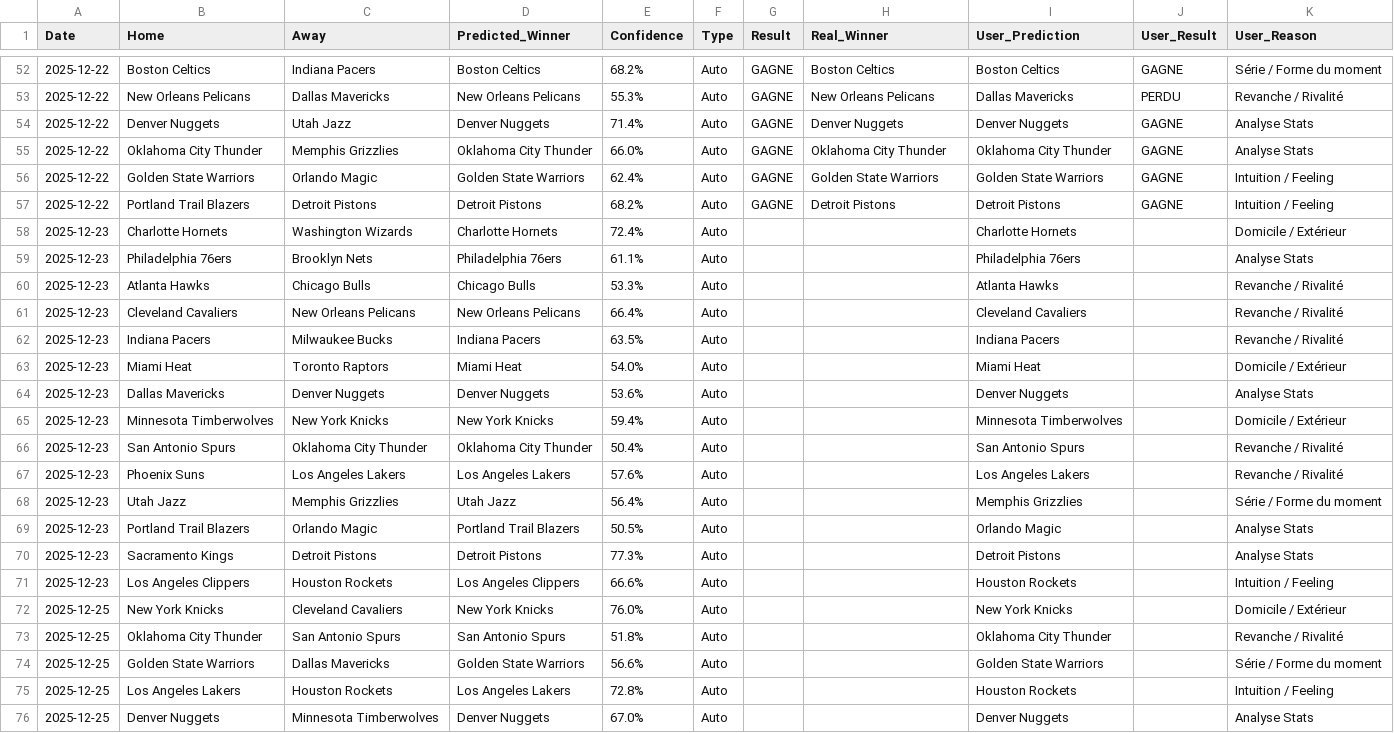
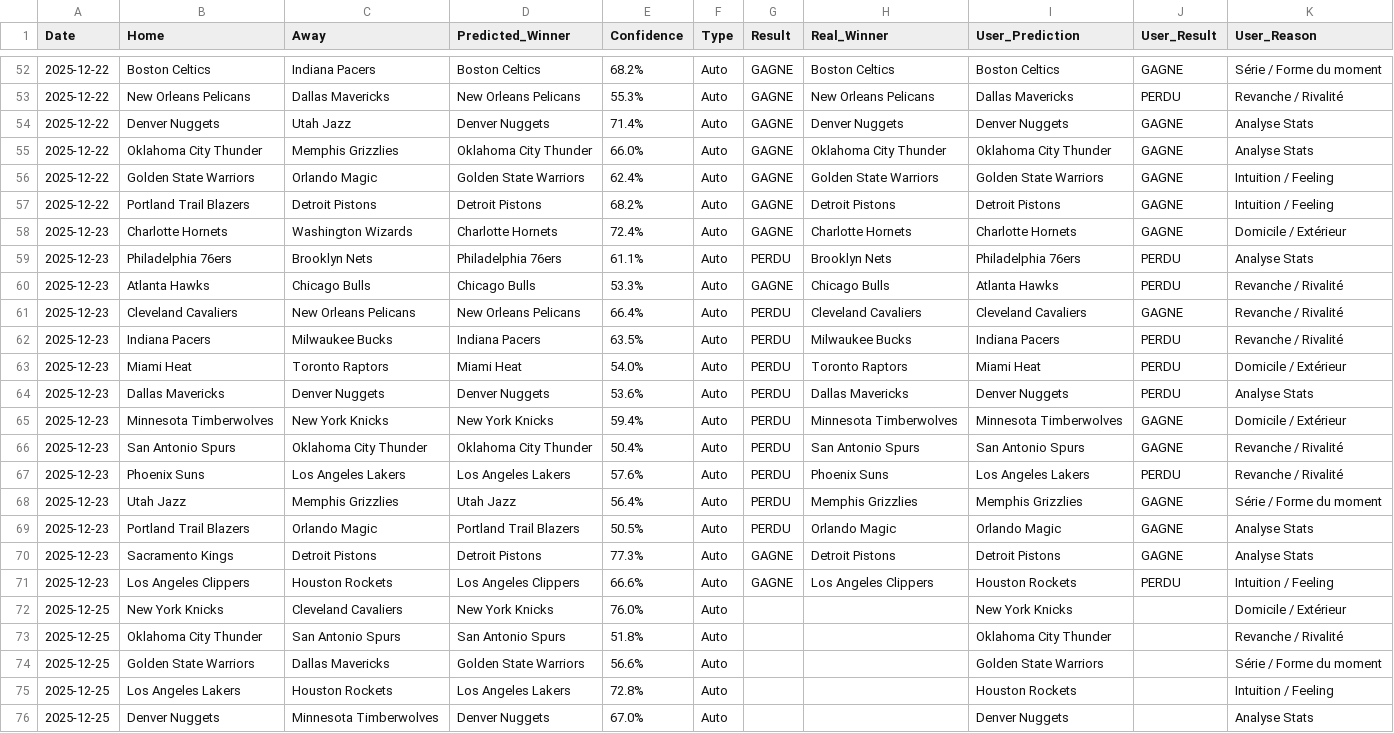
Before and after one commit to ykaraky/nba-agent-predictor, a CSV file: data/bets_history.csv, drawn as a sheet; only a part is shown, gaps mark what is left out; the diff covers the shown part only.

```diff
--- a/data/bets_history.csv
+++ b/data/bets_history.csv
@@ -57,16 +57,16 @@ Date,Home,Away,Predicted_Winner,Confidence,Type,Result,Real_Winner,User_Predicti
 2025-12-22,Portland Trail Blazers,Detroit Pistons,Detroit Pistons,68.2%,Auto,GAGNE,Detroit Pistons,Detroit Pistons,GAGNE,Intuition / Feeling
-2025-12-23,Charlotte Hornets,Washington Wizards,Charlotte Hornets,72.4%,Auto,,,Charlotte Hornets,,Domicile / Extérieur
-2025-12-23,Philadelphia 76ers,Brooklyn Nets,Philadelphia 76ers,61.1%,Auto,,,Philadelphia 76ers,,Analyse Stats
-2025-12-23,Atlanta Hawks,Chicago Bulls,Chicago Bulls,53.3%,Auto,,,Atlanta Hawks,,Revanche / Rivalité
-2025-12-23,Cleveland Cavaliers,New Orleans Pelicans,New Orleans Pelicans,66.4%,Auto,,,Cleveland Cavaliers,,Revanche / Rivalité
-2025-12-23,Indiana Pacers,Milwaukee Bucks,Indiana Pacers,63.5%,Auto,,,Indiana Pacers,,Revanche / Rivalité
-2025-12-23,Miami Heat,Toronto Raptors,Miami Heat,54.0%,Auto,,,Miami Heat,,Domicile / Extérieur
-2025-12-23,Dallas Mavericks,Denver Nuggets,Denver Nuggets,53.6%,Auto,,,Denver Nuggets,,Analyse Stats
-2025-12-23,Minnesota Timberwolves,New York Knicks,New York Knicks,59.4%,Auto,,,Minnesota Timberwolves,,Domicile / Extérieur
-2025-12-23,San Antonio Spurs,Oklahoma City Thunder,Oklahoma City Thunder,50.4%,Auto,,,San Antonio Spurs,,Revanche / Rivalité
-2025-12-23,Phoenix Suns,Los Angeles Lakers,Los Angeles Lakers,57.6%,Auto,,,Los Angeles Lakers,,Revanche / Rivalité
-2025-12-23,Utah Jazz,Memphis Grizzlies,Utah Jazz,56.4%,Auto,,,Memphis Grizzlies,,Série / Forme du moment
-2025-12-23,Portland Trail Blazers,Orlando Magic,Portland Trail Blazers,50.5%,Auto,,,Orlando Magic,,Analyse Stats
-2025-12-23,Sacramento Kings,Detroit Pistons,Detroit Pistons,77.3%,Auto,,,Detroit Pistons,,Analyse Stats
-2025-12-23,Los Angeles Clippers,Houston Rockets,Los Angeles Clippers,66.6%,Auto,,,Houston Rockets,,Intuition / Feeling
+2025-12-23,Charlotte Hornets,Washington Wizards,Charlotte Hornets,72.4%,Auto,GAGNE,Charlotte Hornets,Charlotte Hornets,GAGNE,Domicile / Extérieur
+2025-12-23,Philadelphia 76ers,Brooklyn Nets,Philadelphia 76ers,61.1%,Auto,PERDU,Brooklyn Nets,Philadelphia 76ers,PERDU,Analyse Stats
+2025-12-23,Atlanta Hawks,Chicago Bulls,Chicago Bulls,53.3%,Auto,GAGNE,Chicago Bulls,Atlanta Hawks,PERDU,Revanche / Rivalité
+2025-12-23,Cleveland Cavaliers,New Orleans Pelicans,New Orleans Pelicans,66.4%,Auto,PERDU,Cleveland Cavaliers,Cleveland Cavaliers,GAGNE,Revanche / Rivalité
+2025-12-23,Indiana Pacers,Milwaukee Bucks,Indiana Pacers,63.5%,Auto,PERDU,Milwaukee Bucks,Indiana Pacers,PERDU,Revanche / Rivalité
+2025-12-23,Miami Heat,Toronto Raptors,Miami Heat,54.0%,Auto,PERDU,Toronto Raptors,Miami Heat,PERDU,Domicile / Extérieur
+2025-12-23,Dallas Mavericks,Denver Nuggets,Denver Nuggets,53.6%,Auto,PERDU,Dallas Mavericks,Denver Nuggets,PERDU,Analyse Stats
+2025-12-23,Minnesota Timberwolves,New York Knicks,New York Knicks,59.4%,Auto,PERDU,Minnesota Timberwolves,Minnesota Timberwolves,GAGNE,Domicile / Extérieur
+2025-12-23,San Antonio Spurs,Oklahoma City Thunder,Oklahoma City Thunder,50.4%,Auto,PERDU,San Antonio Spurs,San Antonio Spurs,GAGNE,Revanche / Rivalité
+2025-12-23,Phoenix Suns,Los Angeles Lakers,Los Angeles Lakers,57.6%,Auto,PERDU,Phoenix Suns,Los Angeles Lakers,PERDU,Revanche / Rivalité
+2025-12-23,Utah Jazz,Memphis Grizzlies,Utah Jazz,56.4%,Auto,PERDU,Memphis Grizzlies,Memphis Grizzlies,GAGNE,Série / Forme du moment
+2025-12-23,Portland Trail Blazers,Orlando Magic,Portland Trail Blazers,50.5%,Auto,PERDU,Orlando Magic,Orlando Magic,GAGNE,Analyse Stats
+2025-12-23,Sacramento Kings,Detroit Pistons,Detroit Pistons,77.3%,Auto,GAGNE,Detroit Pistons,Detroit Pistons,GAGNE,Analyse Stats
+2025-12-23,Los Angeles Clippers,Houston Rockets,Los Angeles Clippers,66.6%,Auto,GAGNE,Los Angeles Clippers,Houston Rockets,PERDU,Intuition / Feeling
 2025-12-25,New York Knicks,Cleveland Cavaliers,New York Knicks,76.0%,Auto,,,New York Knicks,,Domicile / Extérieur
```
Also changed, not shown: 9 added rows elsewhere in this file, data/nba_games.csv, 1 other file.
